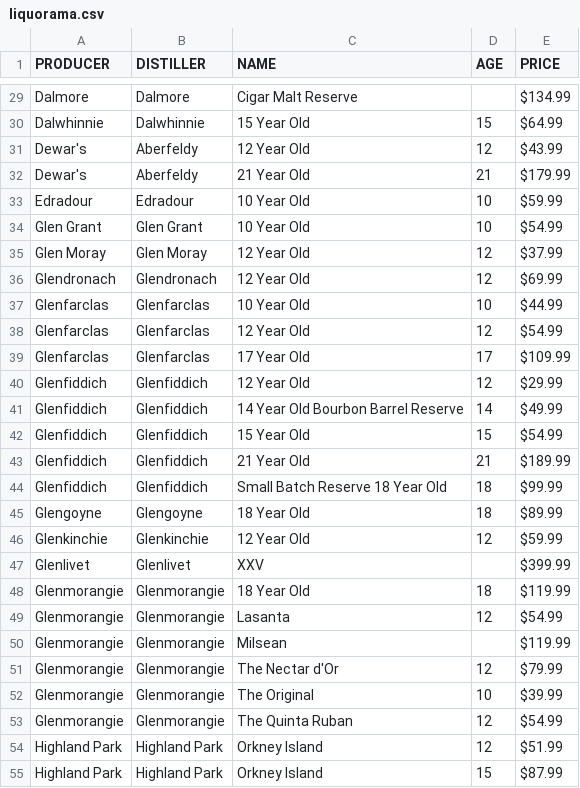
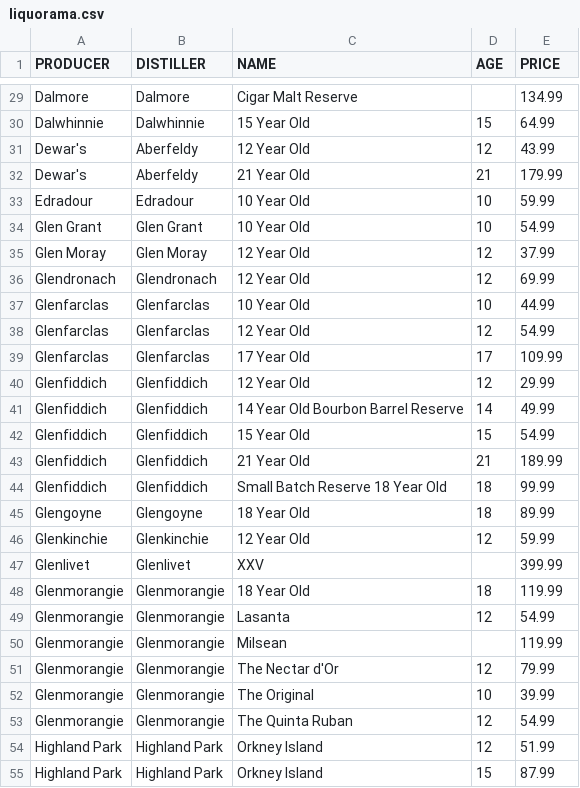
Before and after one commit to bdetweiler/math-8756-final-project, a CSV file: clean data/liquorama.csv, drawn as a sheet; only a part is shown, gaps mark what is left out; the diff covers the shown part only; the diff names each change by its address in the sheet, - before the commit and + after, or states it on an @@ line.

```diff
--- a/clean data/liquorama.csv
+++ b/clean data/liquorama.csv
-E29 (PRICE): $134.99
+E29 (PRICE): 134.99
-E30 (PRICE): $64.99
+E30 (PRICE): 64.99
-E31 (PRICE): $43.99
+E31 (PRICE): 43.99
-E32 (PRICE): $179.99
+E32 (PRICE): 179.99
-E33 (PRICE): $59.99
+E33 (PRICE): 59.99
-E34 (PRICE): $54.99
+E34 (PRICE): 54.99
-E35 (PRICE): $37.99
+E35 (PRICE): 37.99
-E36 (PRICE): $69.99
+E36 (PRICE): 69.99
-E37 (PRICE): $44.99
+E37 (PRICE): 44.99
-E38 (PRICE): $54.99
+E38 (PRICE): 54.99
-E39 (PRICE): $109.99
+E39 (PRICE): 109.99
-E40 (PRICE): $29.99
+E40 (PRICE): 29.99
-E41 (PRICE): $49.99
+E41 (PRICE): 49.99
-E42 (PRICE): $54.99
+E42 (PRICE): 54.99
-E43 (PRICE): $189.99
+E43 (PRICE): 189.99
-E44 (PRICE): $99.99
+E44 (PRICE): 99.99
-E45 (PRICE): $89.99
+E45 (PRICE): 89.99
-E46 (PRICE): $59.99
+E46 (PRICE): 59.99
-E47 (PRICE): $399.99
+E47 (PRICE): 399.99
-E48 (PRICE): $119.99
+E48 (PRICE): 119.99
-E49 (PRICE): $54.99
+E49 (PRICE): 54.99
-E50 (PRICE): $119.99
+E50 (PRICE): 119.99
-E51 (PRICE): $79.99
+E51 (PRICE): 79.99
-E52 (PRICE): $39.99
+E52 (PRICE): 39.99
-E53 (PRICE): $54.99
+E53 (PRICE): 54.99
-E54 (PRICE): $51.99
+E54 (PRICE): 51.99
-E55 (PRICE): $87.99
+E55 (PRICE): 87.99
```
Also changed, not shown: 79 edited cells elsewhere in this file, clean data/ace_spirits.csv, clean data/beltramos.csv, 11 other files.
